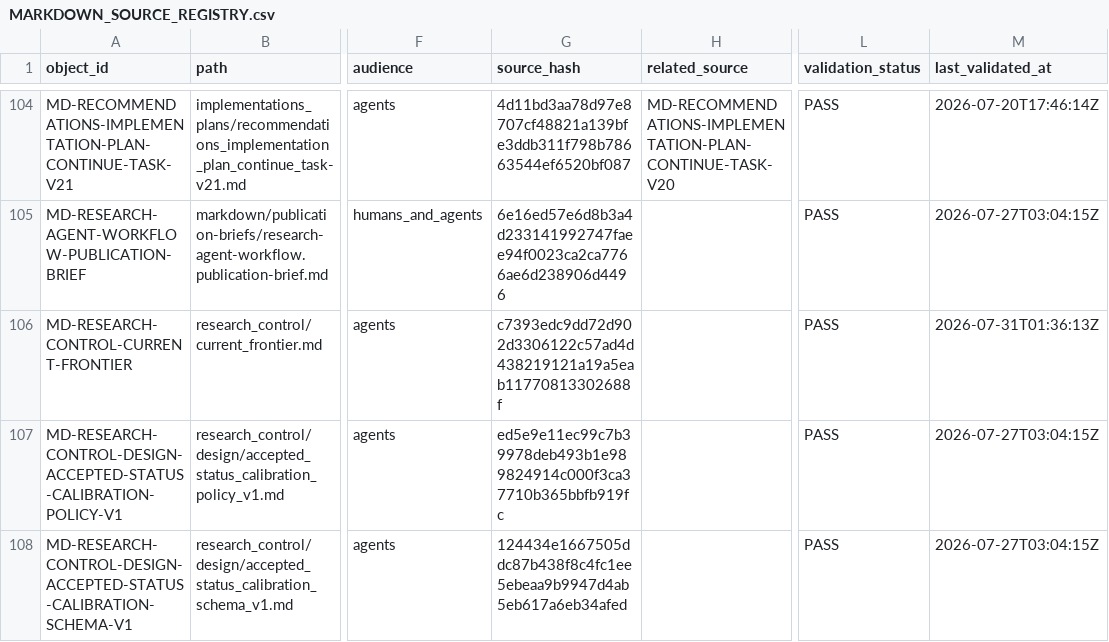
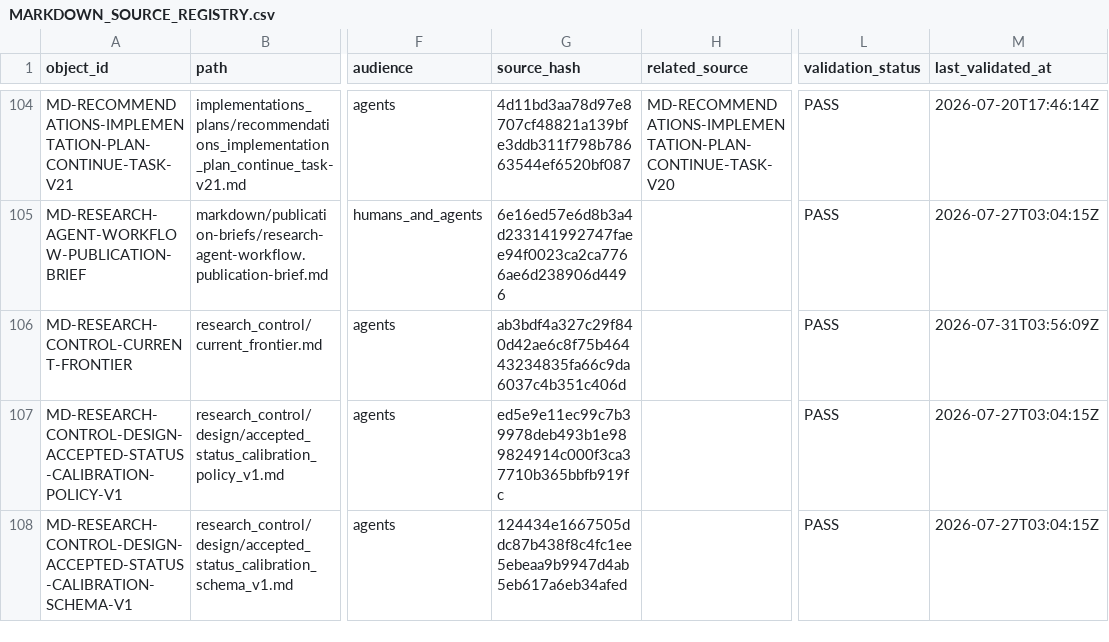
Before and after one commit to AngryOwlAI/The-AEther-Flow, a CSV file: registries/MARKDOWN_SOURCE_REGISTRY.csv, drawn as a sheet; only a part is shown, gaps mark what is left out; the diff covers the shown part only; the diff names each change by its address in the sheet, - before the commit and + after, or states it on an @@ line.

```diff
--- a/registries/MARKDOWN_SOURCE_REGISTRY.csv
+++ b/registries/MARKDOWN_SOURCE_REGISTRY.csv
-G106 (source_hash): c7393edc9dd72d902d3306122c57ad4d438219121a19a5eab11770813302688f
+G106 (source_hash): ab3bdf4a327c29f840d42ae6c8f75b46443234835fa66c9da6037c4b351c406d
-M106 (last_validated_at): 2026-07-31T01:36:13Z
+M106 (last_validated_at): 2026-07-31T03:56:09Z
```
Also changed, not shown: 1 added row and 2 edited cells elsewhere in this file, registries/DIRECTOR_DECISION_REGISTRY.csv, registries/RESEARCH_TASK_REGISTRY.csv, 57 other files.
